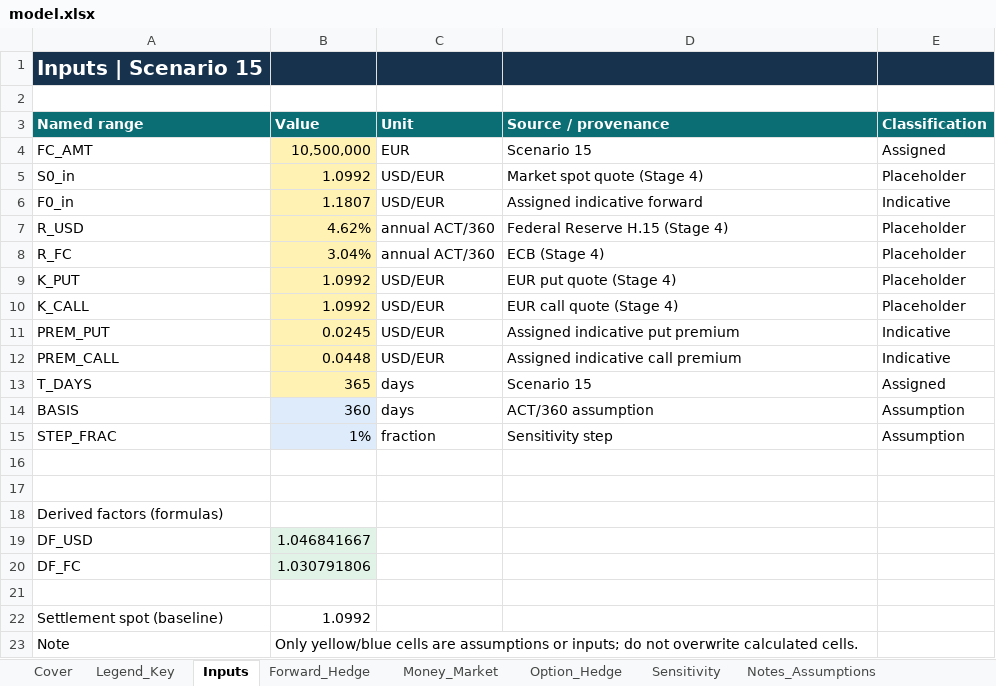
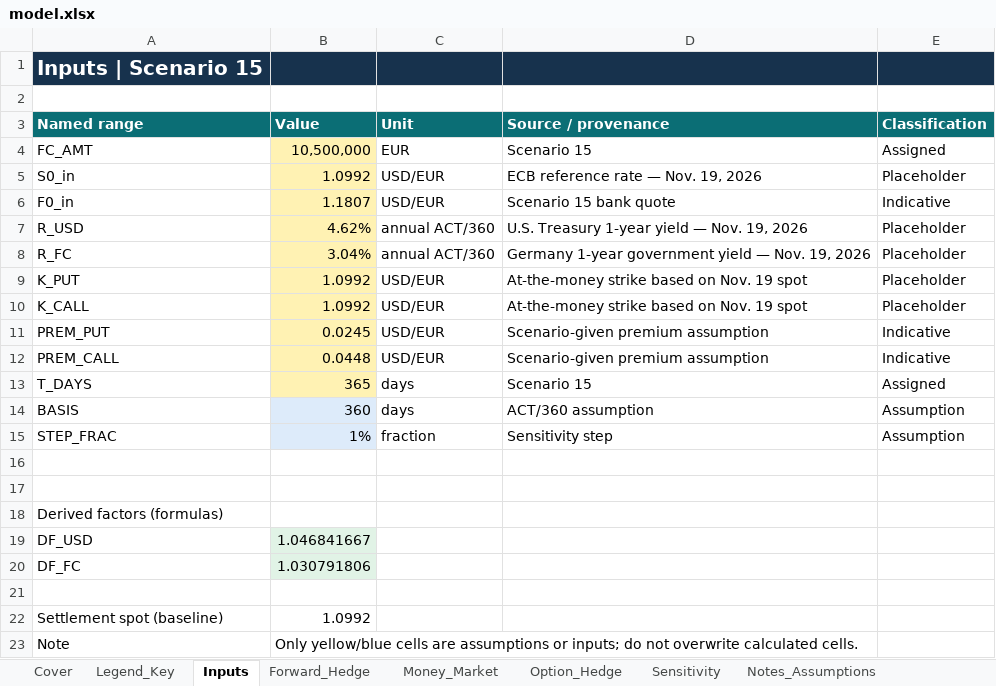
Before and after one commit to samanthaguo23-123/Samantha-Guo, an Excel workbook: capabilities/fx-hedging/model.xlsx, sheet Inputs, drawn as a sheet; values as stored, in another font and other column widths than the file's, no borders; the diff names each change by its address in the sheet, - before the commit and + after, or states it on an @@ line.

Commit message:
Add files via upload
Populate final Stage 4 market data and update source labels

```diff
--- a/capabilities/fx-hedging/model.xlsx (sheet Inputs)
+++ b/capabilities/fx-hedging/model.xlsx (sheet Inputs)
-D5 (Source / provenance): Market spot quote (Stage 4)
+D5 (Source / provenance): ECB reference rate — Nov. 19, 2026
-D6 (Source / provenance): Assigned indicative forward
+D6 (Source / provenance): Scenario 15 bank quote
-D7 (Source / provenance): Federal Reserve H.15 (Stage 4)
+D7 (Source / provenance): U.S. Treasury 1-year yield — Nov. 19, 2026
-D8 (Source / provenance): ECB (Stage 4)
+D8 (Source / provenance): Germany 1-year government yield — Nov. 19, 2026
-D9 (Source / provenance): EUR put quote (Stage 4)
+D9 (Source / provenance): At-the-money strike based on Nov. 19 spot
-D10 (Source / provenance): EUR call quote (Stage 4)
+D10 (Source / provenance): At-the-money strike based on Nov. 19 spot
-D11 (Source / provenance): Assigned indicative put premium
+D11 (Source / provenance): Scenario-given premium assumption
-D12 (Source / provenance): Assigned indicative call premium
+D12 (Source / provenance): Scenario-given premium assumption
```
Also changed, not shown: charts or pictures.
